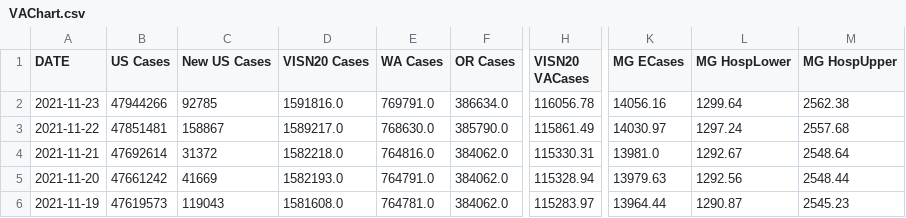
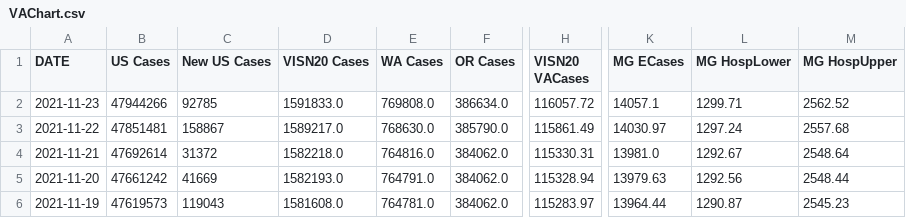
Before and after one commit to Sharma6614/VACCTTest, a CSV file: VAChart.csv, drawn as a sheet; only a part is shown, gaps mark what is left out; the diff names each change by its address in the sheet, - before the commit and + after, or states it on an @@ line.

```diff
--- a/VAChart.csv
+++ b/VAChart.csv
-D2 (VISN20 Cases): 1591816.0
+D2 (VISN20 Cases): 1591833.0
-E2 (WA Cases): 769791.0
+E2 (WA Cases): 769808.0
-H2 (VISN20 VACases): 116056.78
+H2 (VISN20 VACases): 116057.72
-K2 (MG ECases): 14056.16
+K2 (MG ECases): 14057.1
-L2 (MG HospLower): 1299.64
+L2 (MG HospLower): 1299.71
-M2 (MG HospUpper): 2562.38
+M2 (MG HospUpper): 2562.52
```
Also changed, not shown: CCTVAChart2.csv, CountyVACOVID.csv.
